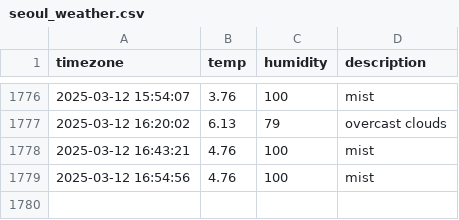
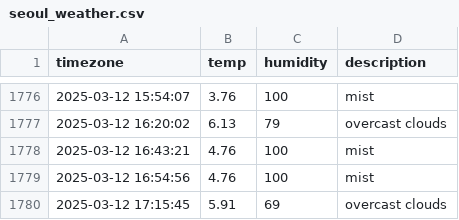
Before and after one commit to Ever-glow/seoul_weather, a CSV file: seoul_weather.csv, drawn as a sheet; only a part is shown, gaps mark what is left out; the diff names each change by its address in the sheet, - before the commit and + after, or states it on an @@ line.

```diff
--- a/seoul_weather.csv
+++ b/seoul_weather.csv
+row 1780: 2025-03-12 17:15:45 | 5.91 | 69 | overcast clouds
```
